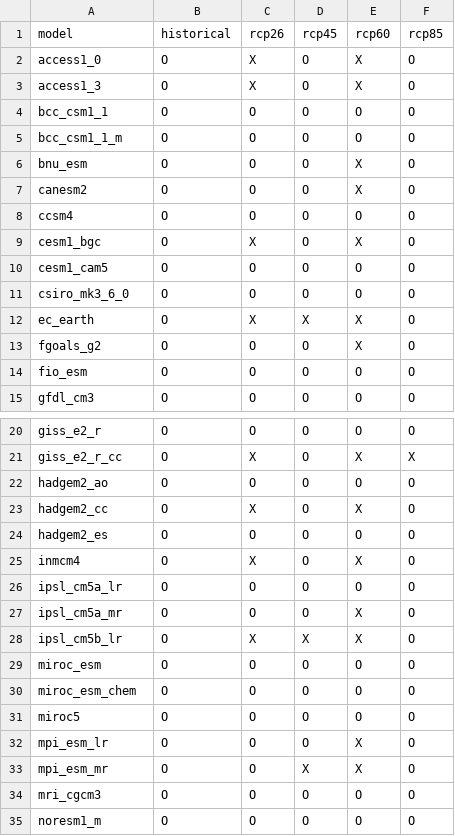
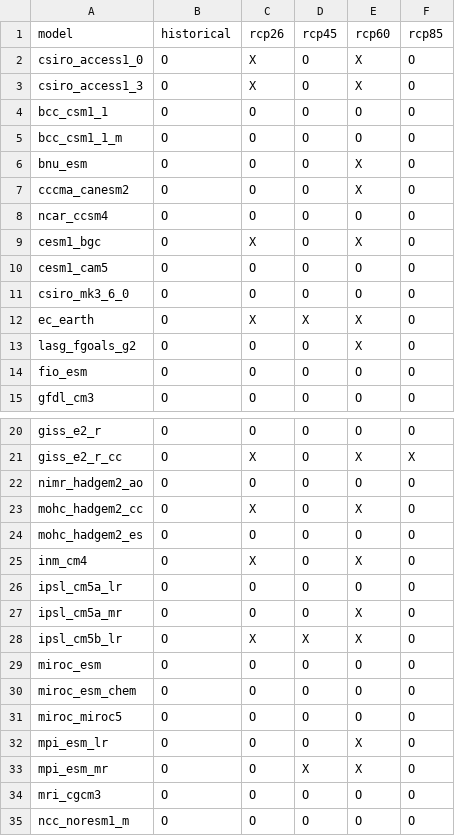
Before and after one commit to CIAT-DAPA/dapa-climate-change, a CSV file: trunk/IPCC-CMIP5/data/r1i1p1-availability-gcm.csv, drawn as a sheet; only a part is shown, gaps mark what is left out.

```diff
--- a/trunk/IPCC-CMIP5/data/r1i1p1-availability-gcm.csv
+++ b/trunk/IPCC-CMIP5/data/r1i1p1-availability-gcm.csv
@@ -1,4 +1,4 @@
 model,historical,rcp26,rcp45,rcp60,rcp85
-access1_0,O,X,O,X,O
-access1_3,O,X,O,X,O
+csiro_access1_0,O,X,O,X,O
+csiro_access1_3,O,X,O,X,O
 bcc_csm1_1,O,O,O,O,O
@@ -6,4 +6,4 @@ bcc_csm1_1_m,O,O,O,O,O
 bnu_esm,O,O,O,X,O
-canesm2,O,O,O,X,O
-ccsm4,O,O,O,O,O
+cccma_canesm2,O,O,O,X,O
+ncar_ccsm4,O,O,O,O,O
 cesm1_bgc,O,X,O,X,O
@@ -12,3 +12,3 @@ csiro_mk3_6_0,O,O,O,O,O
 ec_earth,O,X,X,X,O
-fgoals_g2,O,O,O,X,O
+lasg_fgoals_g2,O,O,O,X,O
 fio_esm,O,O,O,O,O
@@ -21,6 +21,6 @@ giss_e2_r,O,O,O,O,O
 giss_e2_r_cc,O,X,O,X,X
-hadgem2_ao,O,O,O,O,O
-hadgem2_cc,O,X,O,X,O
-hadgem2_es,O,O,O,O,O
-inmcm4,O,X,O,X,O
+nimr_hadgem2_ao,O,O,O,O,O
+mohc_hadgem2_cc,O,X,O,X,O
+mohc_hadgem2_es,O,O,O,O,O
+inm_cm4,O,X,O,X,O
 ipsl_cm5a_lr,O,O,O,O,O
@@ -30,3 +30,3 @@ miroc_esm,O,O,O,O,O
 miroc_esm_chem,O,O,O,O,O
-miroc5,O,O,O,O,O
+miroc_miroc5,O,O,O,O,O
 mpi_esm_lr,O,O,O,X,O
@@ -34,2 +34,2 @@ mpi_esm_mr,O,O,X,X,O
 mri_cgcm3,O,O,O,O,O
-noresm1_m,O,O,O,O,O
+ncc_noresm1_m,O,O,O,O,O
```
